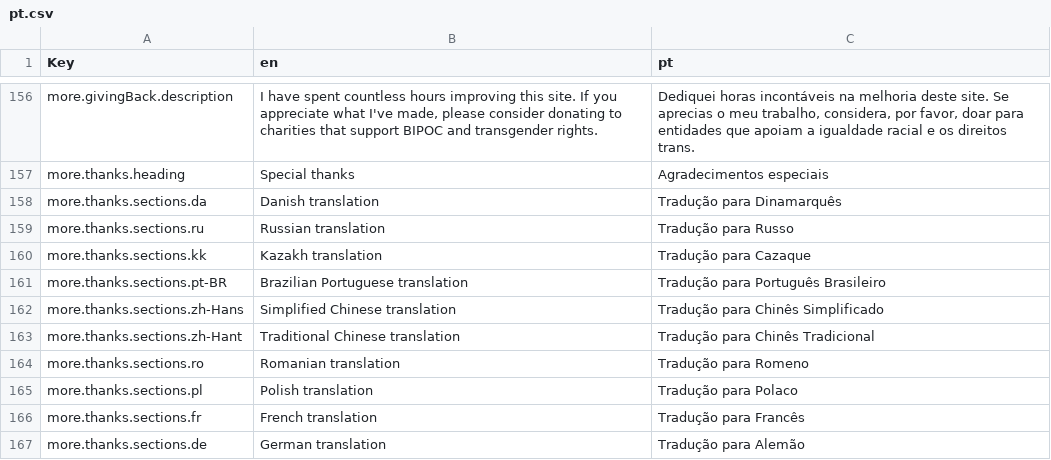
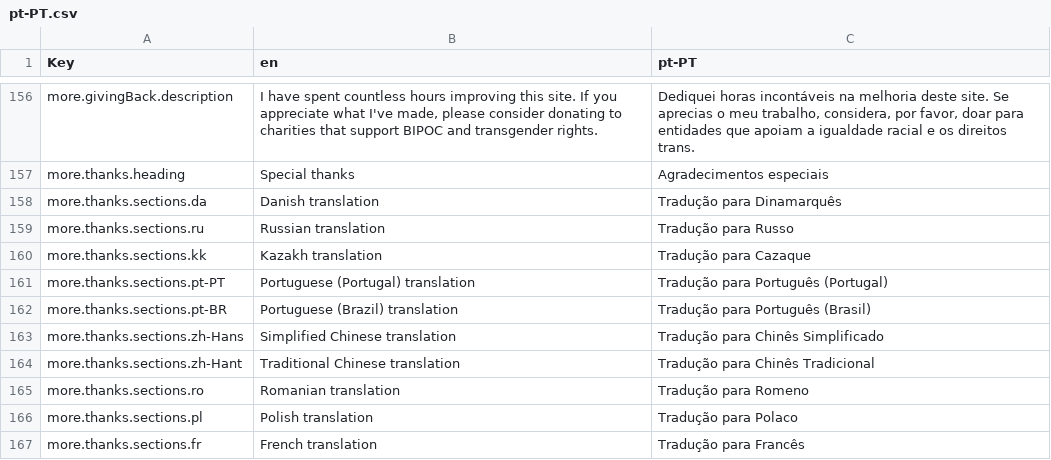
Before and after one commit to wavebeem/pkmn.help, a CSV file: public/translations/pt-PT.csv (was public/translations/pt.csv), drawn as a sheet; only a part is shown, gaps mark what is left out; the shorter side is filled out with more unchanged rows; addresses are those after the commit; the diff names each change by its address in the sheet, - before the commit and + after, or states it on an @@ line.

```diff
--- a/public/translations/pt.csv
+++ b/public/translations/pt-PT.csv
-C1: pt
+C1: pt-PT
+row 161: more.thanks.sections.pt-PT | Portuguese (Portugal) translation | Tradução para Português (Portugal)
-B162 (en): Brazilian Portuguese translation
+B162 (en): Portuguese (Brazil) translation
-C162 (pt-PT): Tradução para Português Brasileiro
+C162 (pt-PT): Tradução para Português (Brasil)
```
Also changed, not shown: public/translations/da.csv, public/translations/de.csv, 19 other files.
